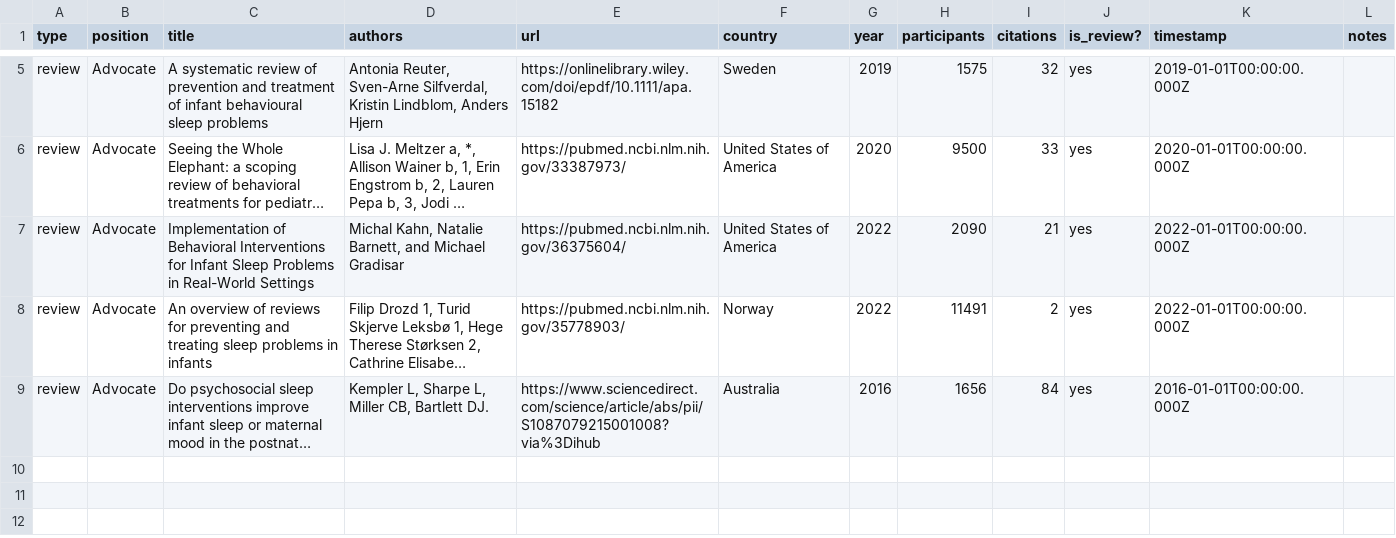
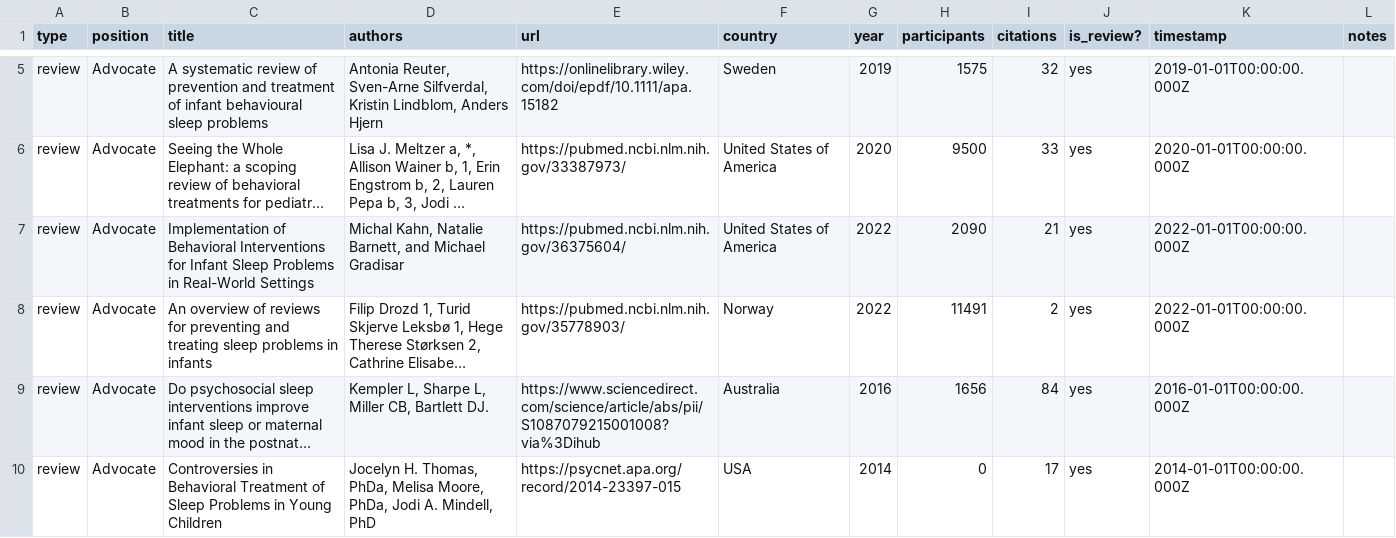
Before and after one commit to the-pudding/sleep-training, a CSV file: src/data/literature_reviews.csv, drawn as a sheet; only a part is shown, gaps mark what is left out; long unchanged cells end in …; the diff names each change by its address in the sheet, - before the commit and + after, or states it on an @@ line.

```diff
--- a/src/data/literature_reviews.csv
+++ b/src/data/literature_reviews.csv
+row 10: review | Advocate | Controversies in Behavioral Treatment of Sleep Problems in Young Children | Jocelyn H. Thomas, PhDa, Melisa Moore, PhDa, Jodi A. Mindell, PhD | https://psycnet.apa.org/record/2014-23397-015 | USA | 2014 | 0 | 17 | yes | 2014-01-01T00:00:00.000Z
```
Also changed, not shown: 7 other files.
